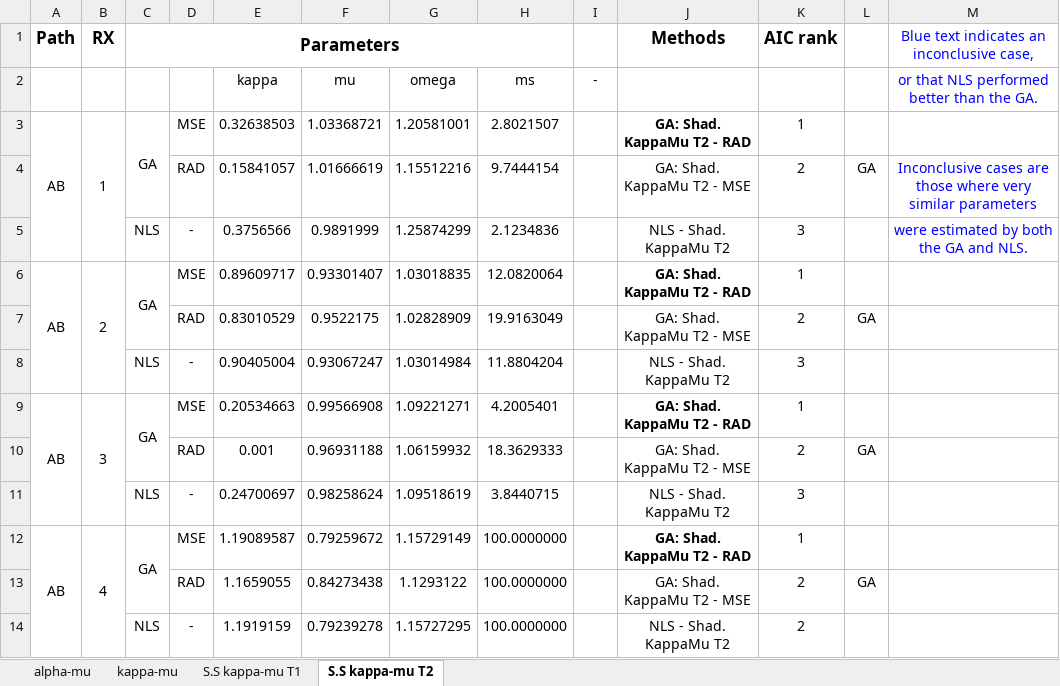
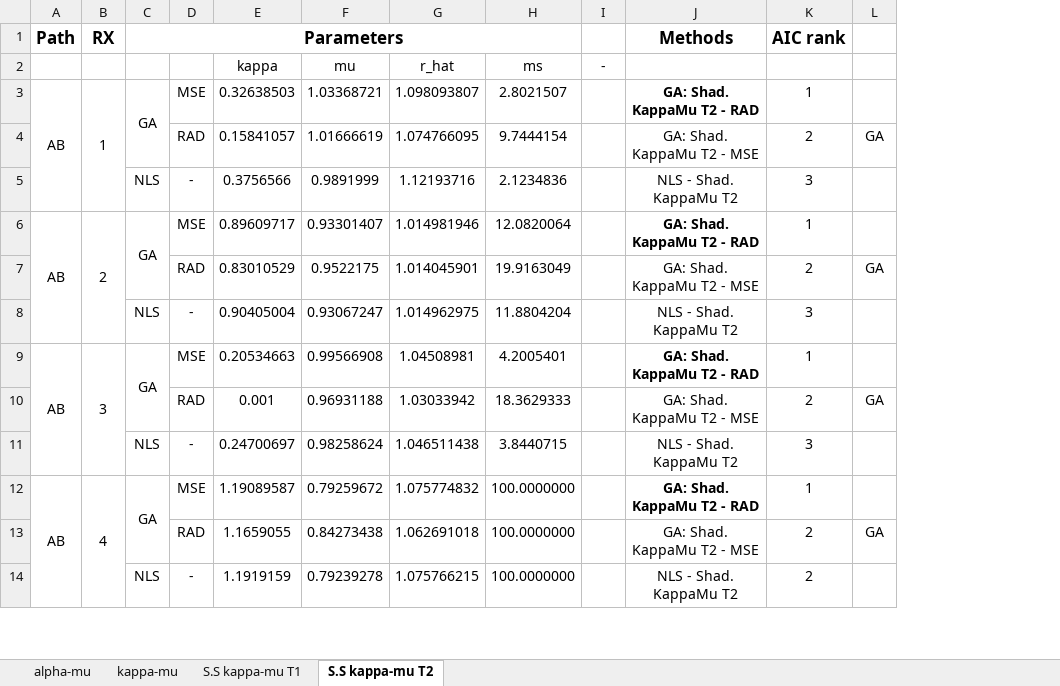
Before and after one commit to ML4Comms/ga-mmwave, an Excel workbook: results/Final Results GA vs. NLS.xlsx, sheet S.S kappa-mu T2, drawn as a sheet; only a part is shown; values as stored, in another font and other column widths than the file's, no borders; charts and pictures not drawn; removed rows and columns are numbered as before the commit, all else as after; the diff names each change by its address in the sheet, - before the commit and + after, or states it on an @@ line.

```diff
--- a/results/Final Results GA vs. NLS.xlsx (sheet S.S kappa-mu T2)
+++ b/results/Final Results GA vs. NLS.xlsx (sheet S.S kappa-mu T2)
-column G, rows 2-14: omega | 1.20581001 | 1.15512216 | 1.25874299 | 1.03018835 | 1.02828909 | 1.03014984 | 1.09221271 | 1.06159932 | 1.09518619 | 1.15729149 | 1.1293122 | 1.15727295
+column G, rows 2-14: r_hat | 1.098093807 | 1.074766095 | 1.12193716 | 1.014981946 | 1.014045901 | 1.014962975 | 1.04508981 | 1.03033942 | 1.046511438 | 1.075774832 | 1.062691018 | 1.075766215
-column M, rows 1-5: Blue text indicates an inconclusive case, | or that NLS performed better than the GA. |  | Inconclusive cases are those where very similar parameters | were estimated by both the GA and NLS.
```
Also changed, not shown: sheet kappa-mu, sheet S.S kappa-mu T1, results/Final Results GA vs. GW-WOA.xlsx.
